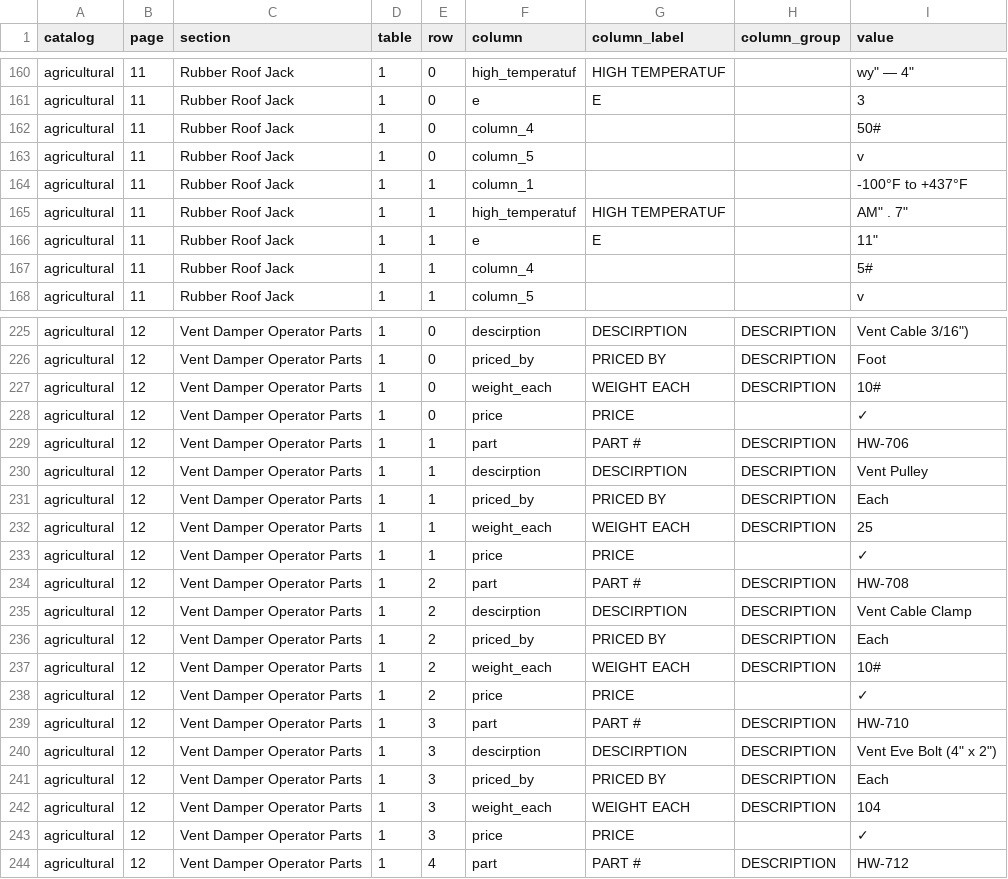
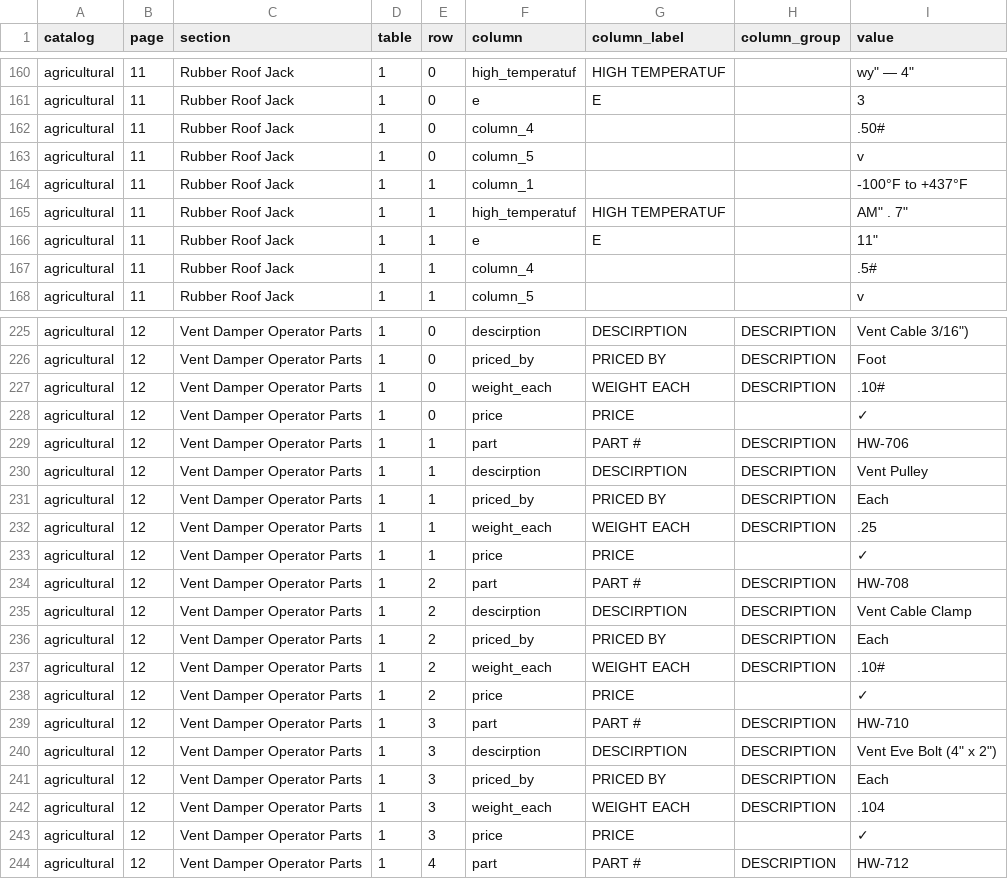
Before and after one commit to malay5/papa_pdfs, a CSV file: data/agricultural/tables.csv, drawn as a sheet; only a part is shown, gaps mark what is left out; the diff covers the shown part only.

```diff
--- a/data/agricultural/tables.csv
+++ b/data/agricultural/tables.csv
@@ -166,3 +166,3 @@ agricultural,11,Rubber Roof Jack,1,0,high_temperatuf,HIGH TEMPERATUF,,"wy"" —
 agricultural,11,Rubber Roof Jack,1,0,e,E,,3
-agricultural,11,Rubber Roof Jack,1,0,column_4,,,50#
+agricultural,11,Rubber Roof Jack,1,0,column_4,,,.50#
 agricultural,11,Rubber Roof Jack,1,0,column_5,,,v
@@ -171,3 +171,3 @@ agricultural,11,Rubber Roof Jack,1,1,high_temperatuf,HIGH TEMPERATUF,,"AM"" . 7"
 agricultural,11,Rubber Roof Jack,1,1,e,E,,"11"""
-agricultural,11,Rubber Roof Jack,1,1,column_4,,,5#
+agricultural,11,Rubber Roof Jack,1,1,column_4,,,.5#
 agricultural,11,Rubber Roof Jack,1,1,column_5,,,v
@@ -234,3 +234,3 @@ agricultural,12,Vent Damper Operator Parts,1,0,descirption,DESCIRPTION,DESCRIPTI
 agricultural,12,Vent Damper Operator Parts,1,0,priced_by,PRICED BY,DESCRIPTION,Foot
-agricultural,12,Vent Damper Operator Parts,1,0,weight_each,WEIGHT EACH,DESCRIPTION,10#
+agricultural,12,Vent Damper Operator Parts,1,0,weight_each,WEIGHT EACH,DESCRIPTION,.10#
 agricultural,12,Vent Damper Operator Parts,1,0,price,PRICE,,✓
@@ -239,3 +239,3 @@ agricultural,12,Vent Damper Operator Parts,1,1,descirption,DESCIRPTION,DESCRIPTI
 agricultural,12,Vent Damper Operator Parts,1,1,priced_by,PRICED BY,DESCRIPTION,Each
-agricultural,12,Vent Damper Operator Parts,1,1,weight_each,WEIGHT EACH,DESCRIPTION,25
+agricultural,12,Vent Damper Operator Parts,1,1,weight_each,WEIGHT EACH,DESCRIPTION,.25
 agricultural,12,Vent Damper Operator Parts,1,1,price,PRICE,,✓
@@ -244,3 +244,3 @@ agricultural,12,Vent Damper Operator Parts,1,2,descirption,DESCIRPTION,DESCRIPTI
 agricultural,12,Vent Damper Operator Parts,1,2,priced_by,PRICED BY,DESCRIPTION,Each
-agricultural,12,Vent Damper Operator Parts,1,2,weight_each,WEIGHT EACH,DESCRIPTION,10#
+agricultural,12,Vent Damper Operator Parts,1,2,weight_each,WEIGHT EACH,DESCRIPTION,.10#
 agricultural,12,Vent Damper Operator Parts,1,2,price,PRICE,,✓
@@ -249,3 +249,3 @@ agricultural,12,Vent Damper Operator Parts,1,3,descirption,DESCIRPTION,DESCRIPTI
 agricultural,12,Vent Damper Operator Parts,1,3,priced_by,PRICED BY,DESCRIPTION,Each
-agricultural,12,Vent Damper Operator Parts,1,3,weight_each,WEIGHT EACH,DESCRIPTION,104
+agricultural,12,Vent Damper Operator Parts,1,3,weight_each,WEIGHT EACH,DESCRIPTION,.104
 agricultural,12,Vent Damper Operator Parts,1,3,price,PRICE,,✓
```
Also changed, not shown: 38 edited cells elsewhere in this file, data/all_tables.csv, data/architectural/tables.csv, 13 other files.
